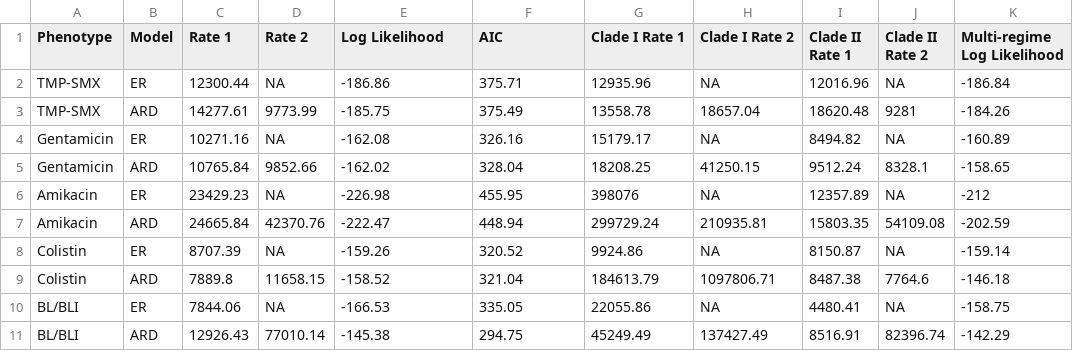
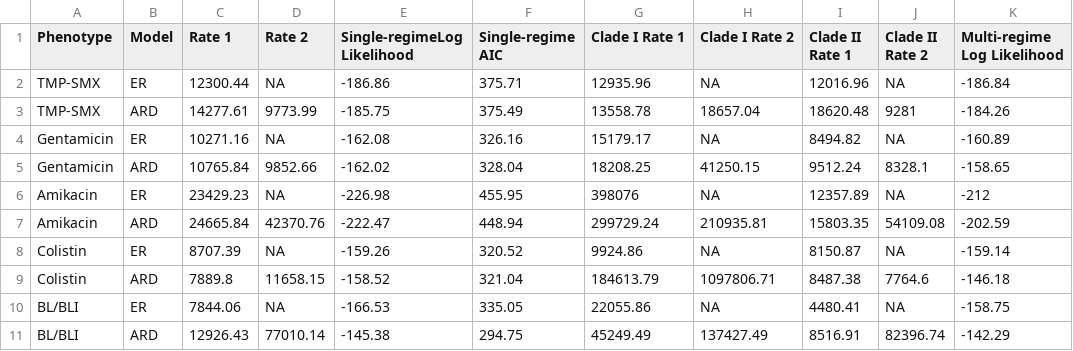
Before and after one commit to kylegontjes/phylogenetic-resistance-ms, a CSV file: tables/stable6_fitmultiMK_rate_differences.csv, drawn as a sheet; only a part is shown; the diff names each change by its address in the sheet, - before the commit and + after, or states it on an @@ line.

Commit message:
Add get best ASR model script and new tables for best model and updated fitmk model with new column name

```diff
--- a/tables/stable6_fitmultiMK_rate_differences.csv
+++ b/tables/stable6_fitmultiMK_rate_differences.csv
-E1: Log Likelihood
+E1: Single-regimeLog Likelihood
-F1: AIC
+F1: Single-regime AIC
```
Also changed, not shown: 9 other files.
